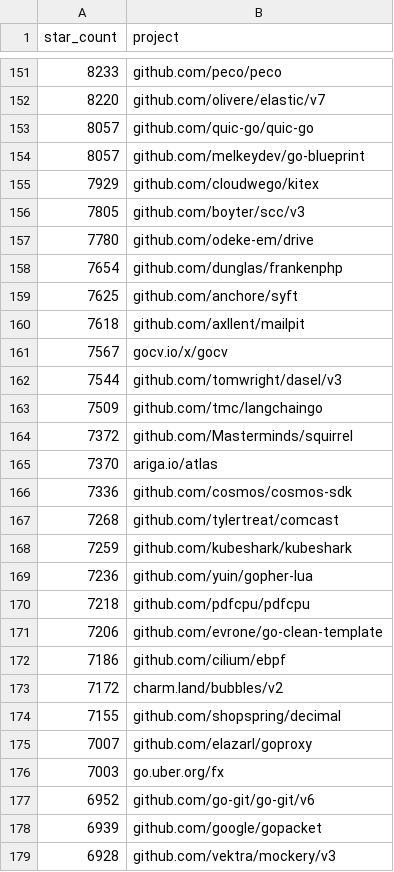
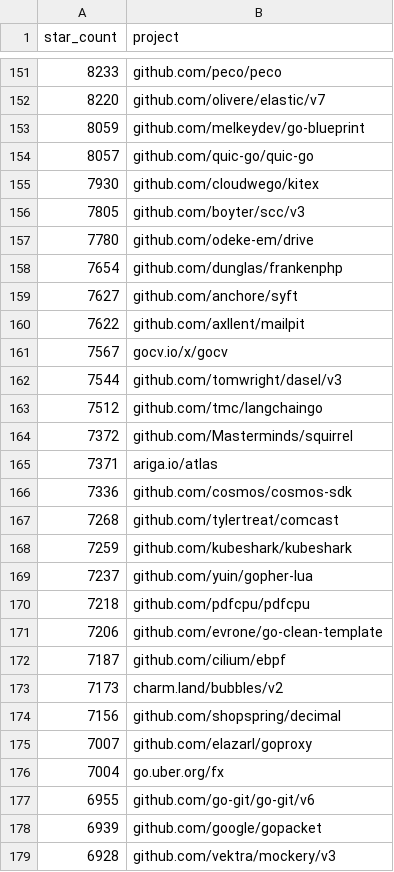
Before and after one commit to herwonowr/top-go-packages, a CSV file: top-go-packages.csv, drawn as a sheet; only a part is shown, gaps mark what is left out; the diff covers the shown part only.

```diff
--- a/top-go-packages.csv
+++ b/top-go-packages.csv
@@ -152,5 +152,5 @@ star_count,project
 8220,"github.com/olivere/elastic/v7"
+8059,"github.com/melkeydev/go-blueprint"
 8057,"github.com/quic-go/quic-go"
-8057,"github.com/melkeydev/go-blueprint"
-7929,"github.com/cloudwego/kitex"
+7930,"github.com/cloudwego/kitex"
 7805,"github.com/boyter/scc/v3"
@@ -158,9 +158,9 @@ star_count,project
 7654,"github.com/dunglas/frankenphp"
-7625,"github.com/anchore/syft"
-7618,"github.com/axllent/mailpit"
+7627,"github.com/anchore/syft"
+7622,"github.com/axllent/mailpit"
 7567,"gocv.io/x/gocv"
 7544,"github.com/tomwright/dasel/v3"
-7509,"github.com/tmc/langchaingo"
+7512,"github.com/tmc/langchaingo"
 7372,"github.com/Masterminds/squirrel"
-7370,"ariga.io/atlas"
+7371,"ariga.io/atlas"
 7336,"github.com/cosmos/cosmos-sdk"
@@ -168,11 +168,11 @@ star_count,project
 7259,"github.com/kubeshark/kubeshark"
-7236,"github.com/yuin/gopher-lua"
+7237,"github.com/yuin/gopher-lua"
 7218,"github.com/pdfcpu/pdfcpu"
 7206,"github.com/evrone/go-clean-template"
-7186,"github.com/cilium/ebpf"
-7172,"charm.land/bubbles/v2"
-7155,"github.com/shopspring/decimal"
+7187,"github.com/cilium/ebpf"
+7173,"charm.land/bubbles/v2"
+7156,"github.com/shopspring/decimal"
 7007,"github.com/elazarl/goproxy"
-7003,"go.uber.org/fx"
-6952,"github.com/go-git/go-git/v6"
+7004,"go.uber.org/fx"
+6955,"github.com/go-git/go-git/v6"
 6939,"github.com/google/gopacket"
```
Also changed, not shown: 10 added rows, 11 removed rows, 12 moved rows and 126 edited cells elsewhere in this file, 2 other files.
